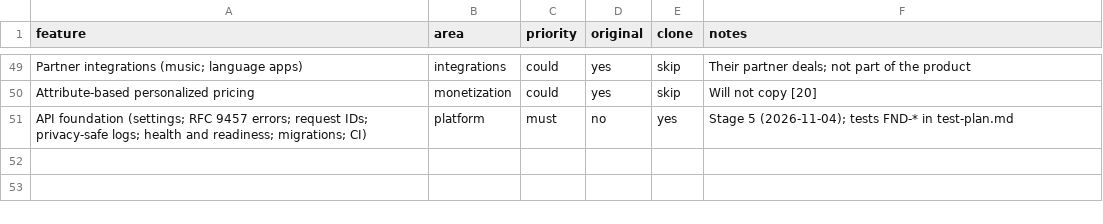
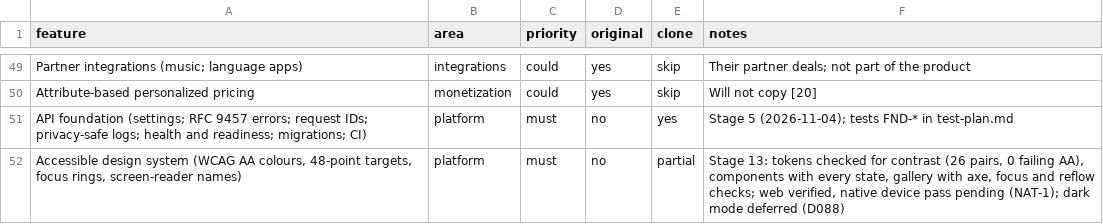
Before and after one commit to 24f3004602/dating-app, a CSV file: replica/features.csv, drawn as a sheet; only a part is shown, gaps mark what is left out; the diff names each change by its address in the sheet, - before the commit and + after, or states it on an @@ line.

```diff
--- a/replica/features.csv
+++ b/replica/features.csv
+row 52: Accessible design system (WCAG AA colours, 48-point targets, focus rings, screen-reader names) | platform | must | no | partial | Stage 13: tokens checked for contrast (26 pairs, 0 failing AA), components with every state, gallery with axe, focus and reflow checks; web verified, native device pass pending (NAT-1); dark mode deferred (D088)
```
Also changed, not shown: 24 other files.
